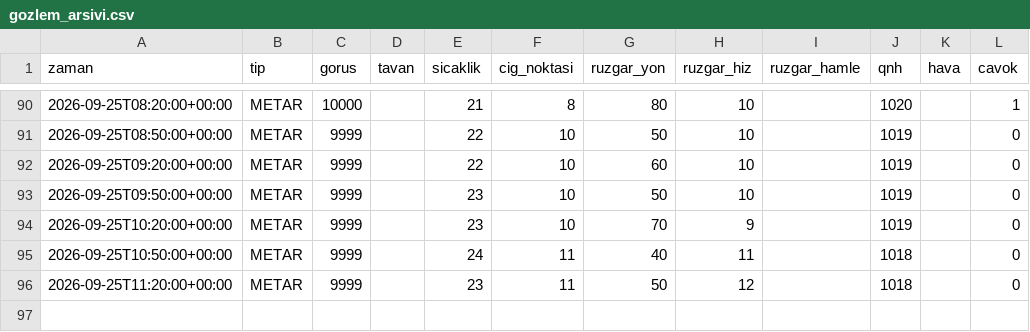
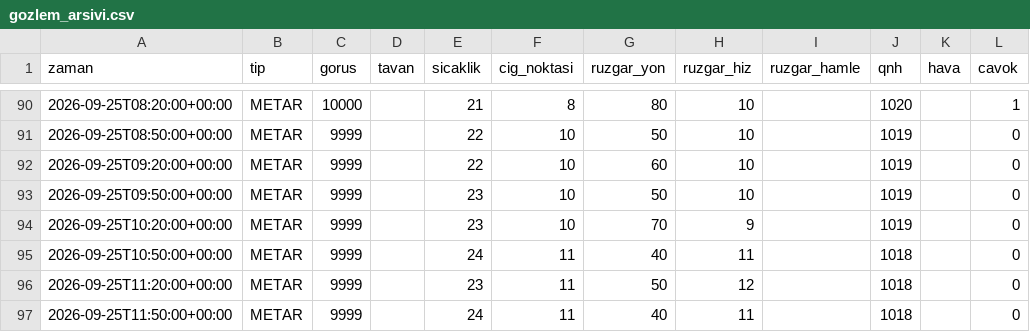
Before and after one commit to atakanoskay1-creator/ltfj-bot, a CSV file: gozlem_arsivi.csv, drawn as a sheet; only a part is shown, gaps mark what is left out.

```diff
--- a/gozlem_arsivi.csv
+++ b/gozlem_arsivi.csv
@@ -96 +96,2 @@ zaman,tip,gorus,tavan,sicaklik,cig_noktasi,ruzgar_yon,ruzgar_hiz,ruzgar_hamle,qn
 2026-09-25T11:20:00+00:00,METAR,9999,,23,11,50,12,,1018,,0
+2026-09-25T11:50:00+00:00,METAR,9999,,24,11,40,11,,1018,,0
```
Also changed, not shown: 4 other files.
